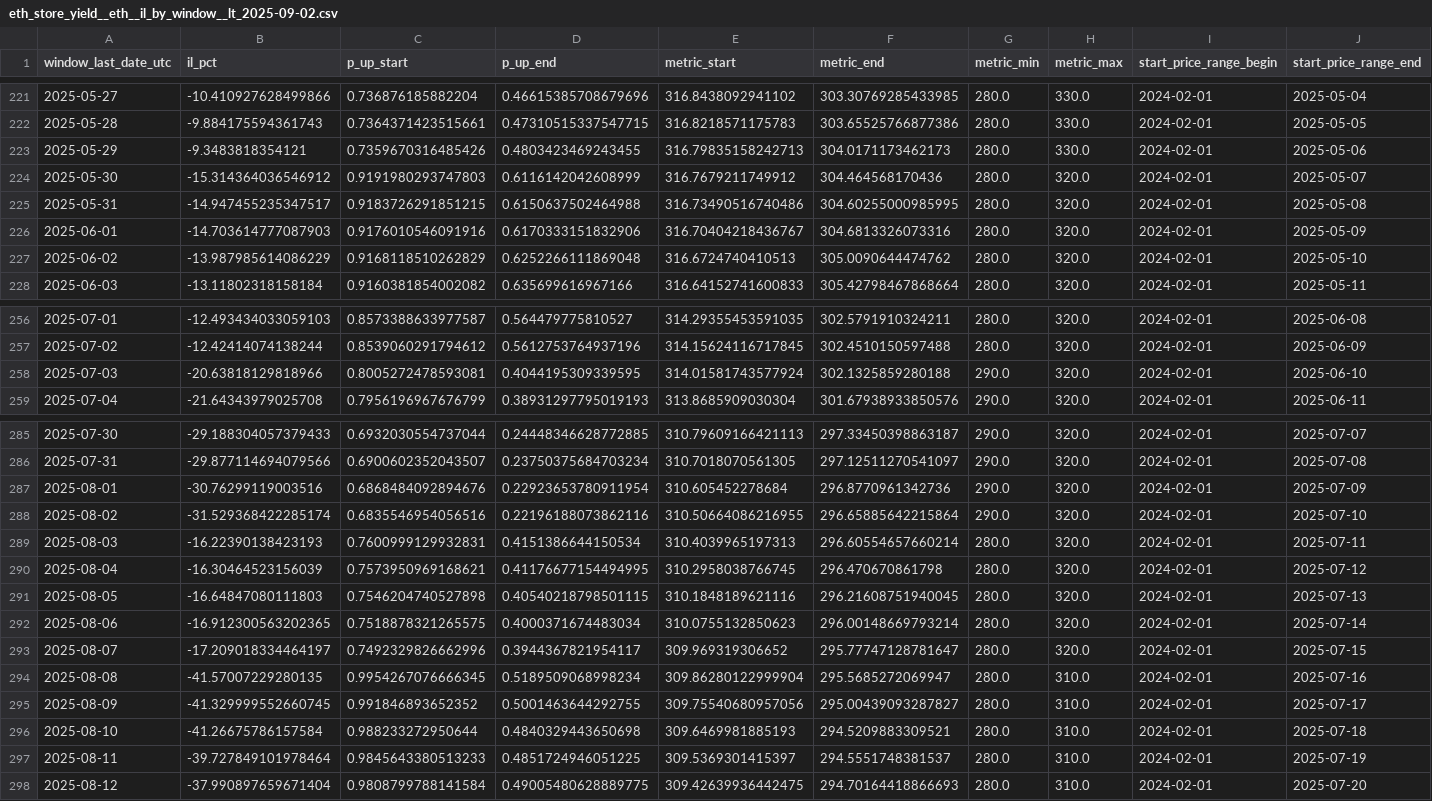
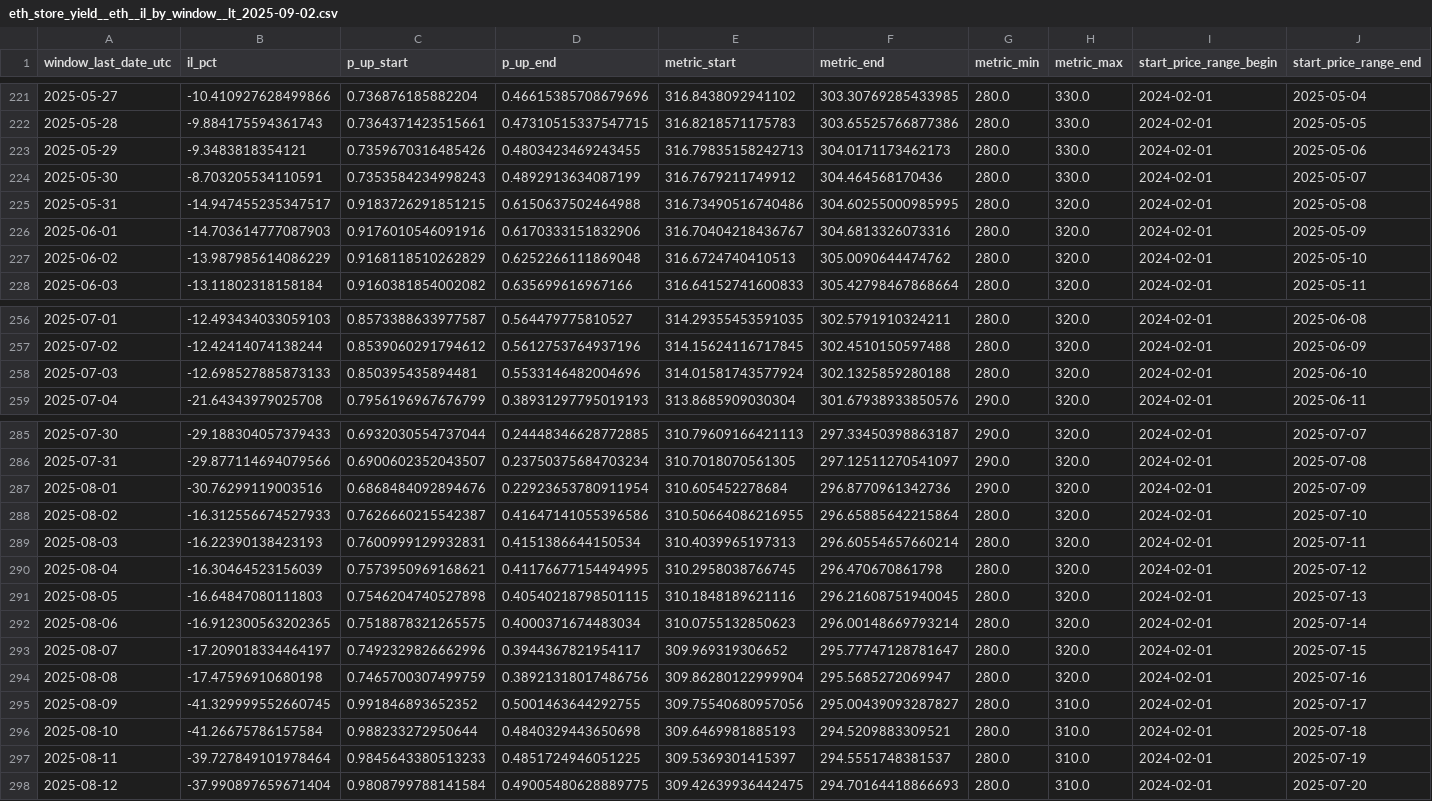
Before and after one commit to butterygg/lp_analysis, a CSV file: eth_store_yield__eth__il_by_window__lt_2025-09-02.csv, drawn as a sheet; only a part is shown, gaps mark what is left out; the diff covers the shown part only.

```diff
--- a/eth_store_yield__eth__il_by_window__lt_2025-09-02.csv
+++ b/eth_store_yield__eth__il_by_window__lt_2025-09-02.csv
@@ -223,3 +223,3 @@ window_last_date_utc,il_pct,p_up_start,p_up_end,metric_start,metric_end,metric_m
 2025-05-29,-9.3483818354121,0.7359670316485426,0.4803423469243455,316.79835158242713,304.0171173462173,280.0,330.0,2024-02-01,2025-05-06
-2025-05-30,-15.314364036546912,0.9191980293747803,0.6116142042608999,316.7679211749912,304.464568170436,280.0,320.0,2024-02-01,2025-05-07
+2025-05-30,-8.703205534110591,0.7353584234998243,0.4892913634087199,316.7679211749912,304.464568170436,280.0,330.0,2024-02-01,2025-05-07
 2025-05-31,-14.947455235347517,0.9183726291851215,0.6150637502464988,316.73490516740486,304.60255000985995,280.0,320.0,2024-02-01,2025-05-08
@@ -257,3 +257,3 @@ window_last_date_utc,il_pct,p_up_start,p_up_end,metric_start,metric_end,metric_m
 2025-07-02,-12.42414074138244,0.8539060291794612,0.5612753764937196,314.15624116717845,302.4510150597488,280.0,320.0,2024-02-01,2025-06-09
-2025-07-03,-20.63818129818966,0.8005272478593081,0.4044195309339595,314.01581743577924,302.1325859280188,290.0,320.0,2024-02-01,2025-06-10
+2025-07-03,-12.698527885873133,0.850395435894481,0.5533146482004696,314.01581743577924,302.1325859280188,280.0,320.0,2024-02-01,2025-06-10
 2025-07-04,-21.64343979025708,0.7956196967676799,0.38931297795019193,313.8685909030304,301.67938933850576,290.0,320.0,2024-02-01,2025-06-11
@@ -287,3 +287,3 @@ window_last_date_utc,il_pct,p_up_start,p_up_end,metric_start,metric_end,metric_m
 2025-08-01,-30.76299119003516,0.6868484092894676,0.22923653780911954,310.605452278684,296.8770961342736,290.0,320.0,2024-02-01,2025-07-09
-2025-08-02,-31.529368422285174,0.6835546954056516,0.22196188073862116,310.50664086216955,296.65885642215864,290.0,320.0,2024-02-01,2025-07-10
+2025-08-02,-16.312556674527933,0.7626660215542387,0.41647141055396586,310.50664086216955,296.65885642215864,280.0,320.0,2024-02-01,2025-07-10
 2025-08-03,-16.22390138423193,0.7600999129932831,0.4151386644150534,310.4039965197313,296.60554657660214,280.0,320.0,2024-02-01,2025-07-11
@@ -293,3 +293,3 @@ window_last_date_utc,il_pct,p_up_start,p_up_end,metric_start,metric_end,metric_m
 2025-08-07,-17.209018334464197,0.7492329826662996,0.3944367821954117,309.969319306652,295.77747128781647,280.0,320.0,2024-02-01,2025-07-15
-2025-08-08,-41.57007229280135,0.9954267076666345,0.5189509068998234,309.86280122999904,295.5685272069947,280.0,310.0,2024-02-01,2025-07-16
+2025-08-08,-17.47596910680198,0.7465700307499759,0.38921318017486756,309.86280122999904,295.5685272069947,280.0,320.0,2024-02-01,2025-07-16
 2025-08-09,-41.329999552660745,0.991846893652352,0.5001463644292755,309.75540680957056,295.00439093287827,280.0,310.0,2024-02-01,2025-07-17
```
Also changed, not shown: 64 edited cells elsewhere in this file, bybit_funding__btc_usdt__il_by_window__lt_2025-09-02.csv, bybit_funding__eth_usdt__il_by_window__lt_2025-09-02.csv, 29 other files.
